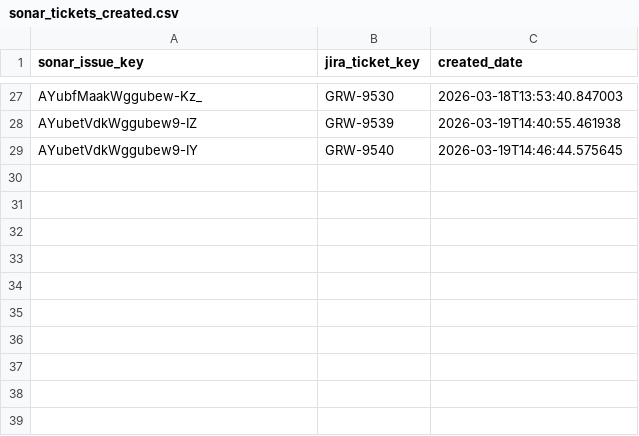
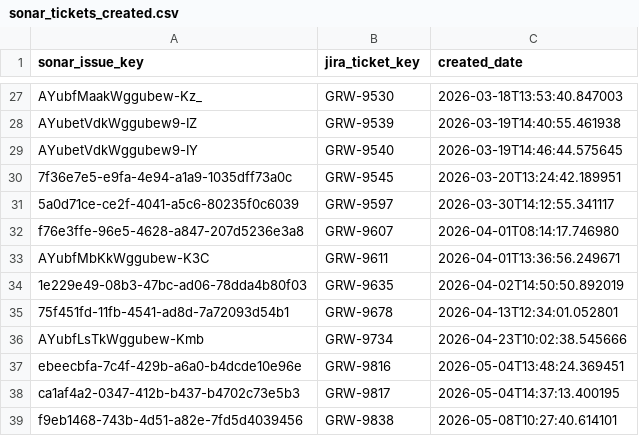
Before and after one commit to holden-holsinger-aca/jira-issue-creator, a CSV file: sonar_tickets_created.csv, drawn as a sheet; only a part is shown, gaps mark what is left out; the diff names each change by its address in the sheet, - before the commit and + after, or states it on an @@ line.

```diff
--- a/sonar_tickets_created.csv
+++ b/sonar_tickets_created.csv
+row 30: 7f36e7e5-e9fa-4e94-a1a9-1035dff73a0c | GRW-9545 | 2026-03-20T13:24:42.189951
+row 31: 5a0d71ce-ce2f-4041-a5c6-80235f0c6039 | GRW-9597 | 2026-03-30T14:12:55.341117
+row 32: f76e3ffe-96e5-4628-a847-207d5236e3a8 | GRW-9607 | 2026-04-01T08:14:17.746980
+row 33: AYubfMbKkWggubew-K3C | GRW-9611 | 2026-04-01T13:36:56.249671
+row 34: 1e229e49-08b3-47bc-ad06-78dda4b80f03 | GRW-9635 | 2026-04-02T14:50:50.892019
+row 35: 75f451fd-11fb-4541-ad8d-7a72093d54b1 | GRW-9678 | 2026-04-13T12:34:01.052801
+row 36: AYubfLsTkWggubew-Kmb | GRW-9734 | 2026-04-23T10:02:38.545666
+row 37: ebeecbfa-7c4f-429b-a6a0-b4dcde10e96e | GRW-9816 | 2026-05-04T13:48:24.369451
+row 38: ca1af4a2-0347-412b-b437-b4702c73e5b3 | GRW-9817 | 2026-05-04T14:37:13.400195
+row 39: f9eb1468-743b-4d51-a82e-7fd5d4039456 | GRW-9838 | 2026-05-08T10:27:40.614101
```
Also changed, not shown: 3 other files.
